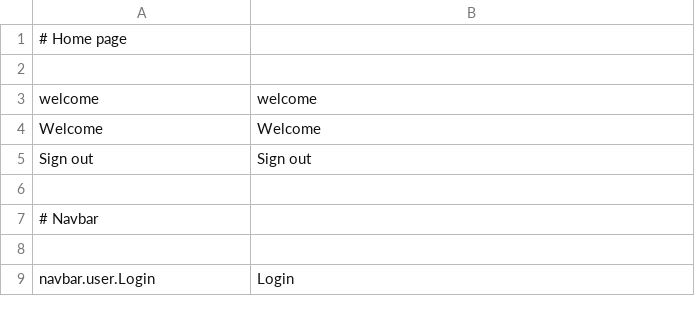
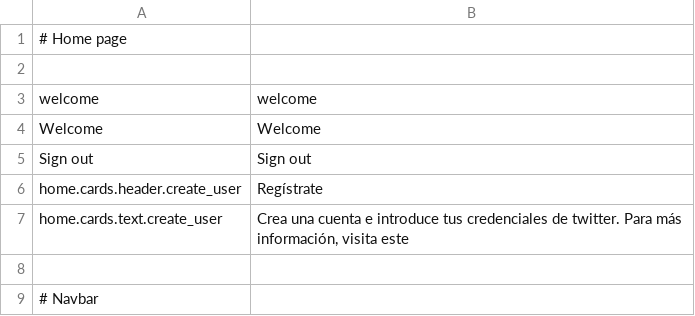
Before and after one commit to mateoalvarez/tornado-app, a CSV file: src/app/translations/en_US.csv, drawn as a sheet; only a part is shown; the shorter side is filled out with more unchanged rows; the diff names each change by its address in the sheet, - before the commit and + after, or states it on an @@ line.

```diff
--- a/src/app/translations/en_US.csv
+++ b/src/app/translations/en_US.csv
+row 6: home.cards.header.create_user | Regístrate
+row 7: home.cards.text.create_user | Crea una cuenta e introduce tus credenciales de twitter. Para más información, visita este
```
Also changed, not shown: src/app/translations/es_ES.csv, 13 other files.
